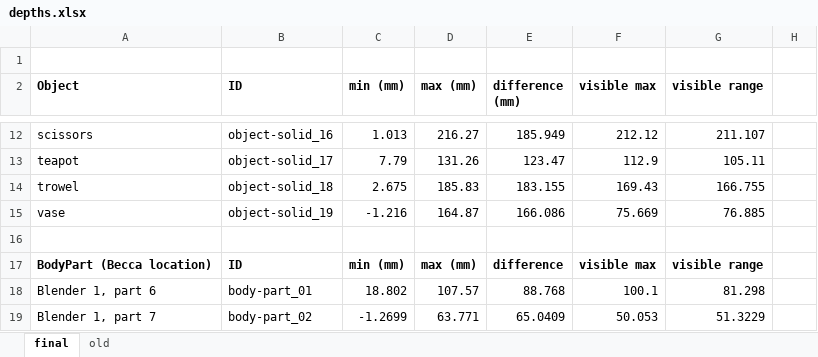
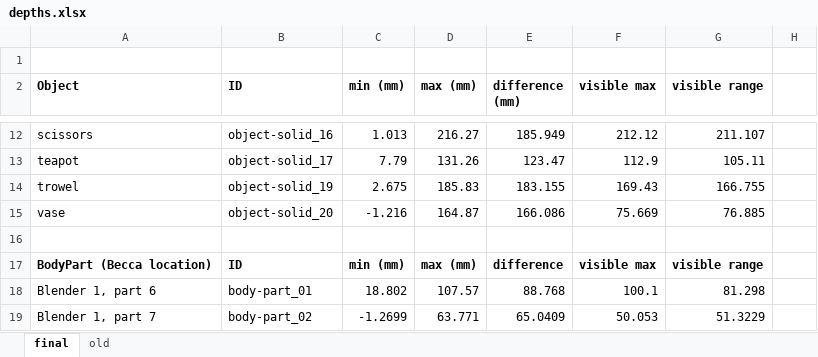
Before and after one commit to CulhamLab/fMRI_ef_scrambled-objects_2022, an Excel workbook: Stimuli/Images/DepthMaps/depths.xlsx, sheet final, drawn as a sheet; only a part is shown, gaps mark what is left out; values as stored, in another font and other column widths than the file's, no borders; table styles not drawn; the diff names each change by its address in the sheet, - before the commit and + after, or states it on an @@ line.

```diff
--- a/Stimuli/Images/DepthMaps/depths.xlsx (sheet final)
+++ b/Stimuli/Images/DepthMaps/depths.xlsx (sheet final)
-B14 (ID): object-solid_18
+B14 (ID): object-solid_19
-B15 (ID): object-solid_19
+B15 (ID): object-solid_20
```
Also changed, not shown: 42 other files.
